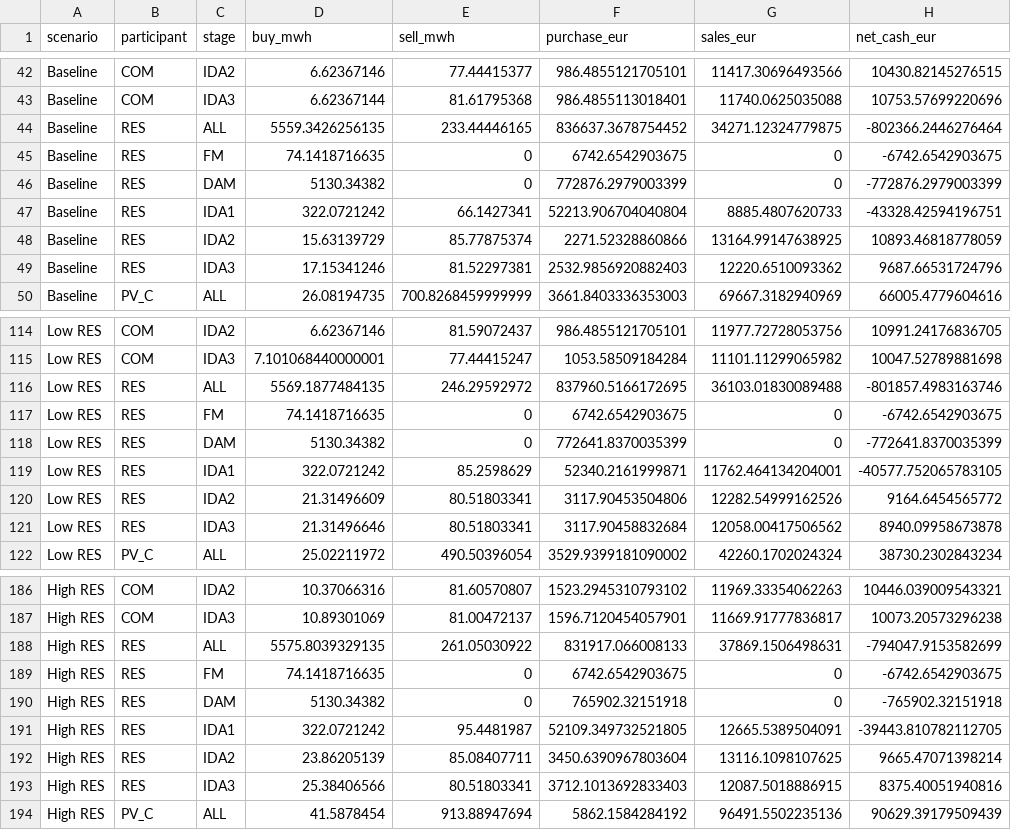
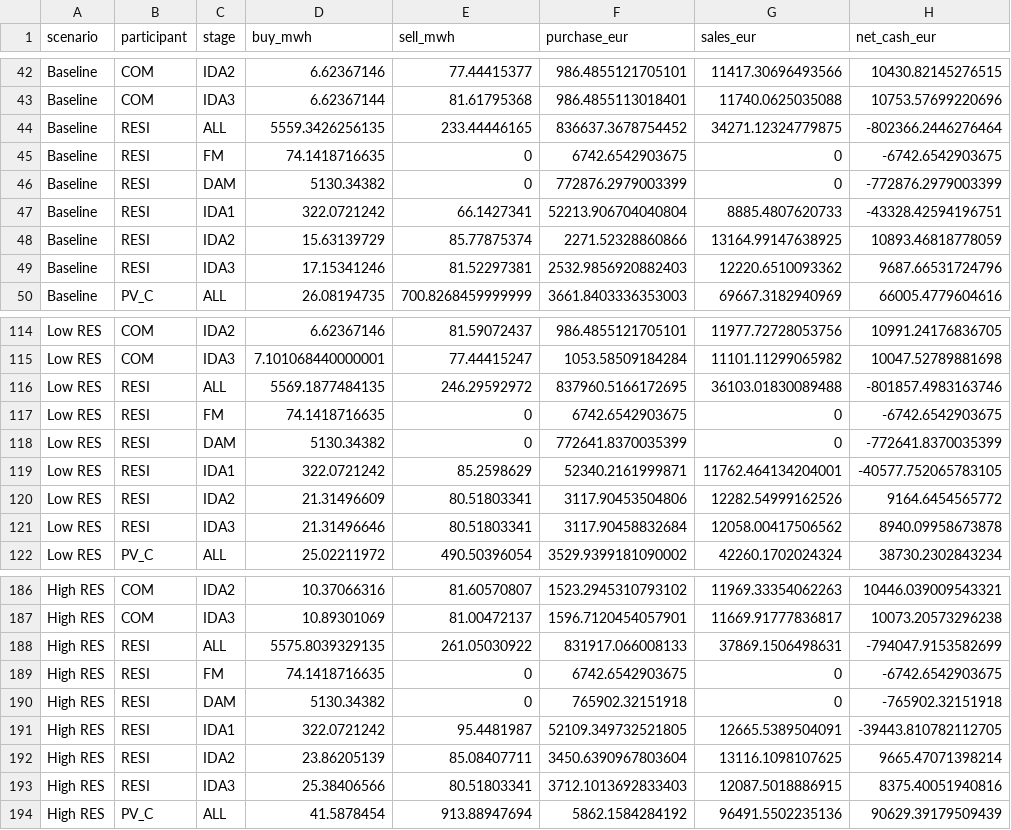
Before and after one commit to tkonstantinouCYI/EMST, a CSV file: experiments/medpower2026/results/participant_metrics.csv, drawn as a sheet; only a part is shown, gaps mark what is left out; the diff covers the shown part only; the diff names each change by its address in the sheet, - before the commit and + after, or states it on an @@ line.

```diff
--- a/experiments/medpower2026/results/participant_metrics.csv
+++ b/experiments/medpower2026/results/participant_metrics.csv
-B44:B49 (participant): RES
+B44:B49 (participant): RESI
-B116:B121 (participant): RES
+B116:B121 (participant): RESI
-B188:B193 (participant): RES
+B188:B193 (participant): RESI
```
Also changed, not shown: 24 edited cells elsewhere in this file, experiments/medpower2026/results/contracts.csv, experiments/medpower2026/results/forecasts.csv, 19 other files.
